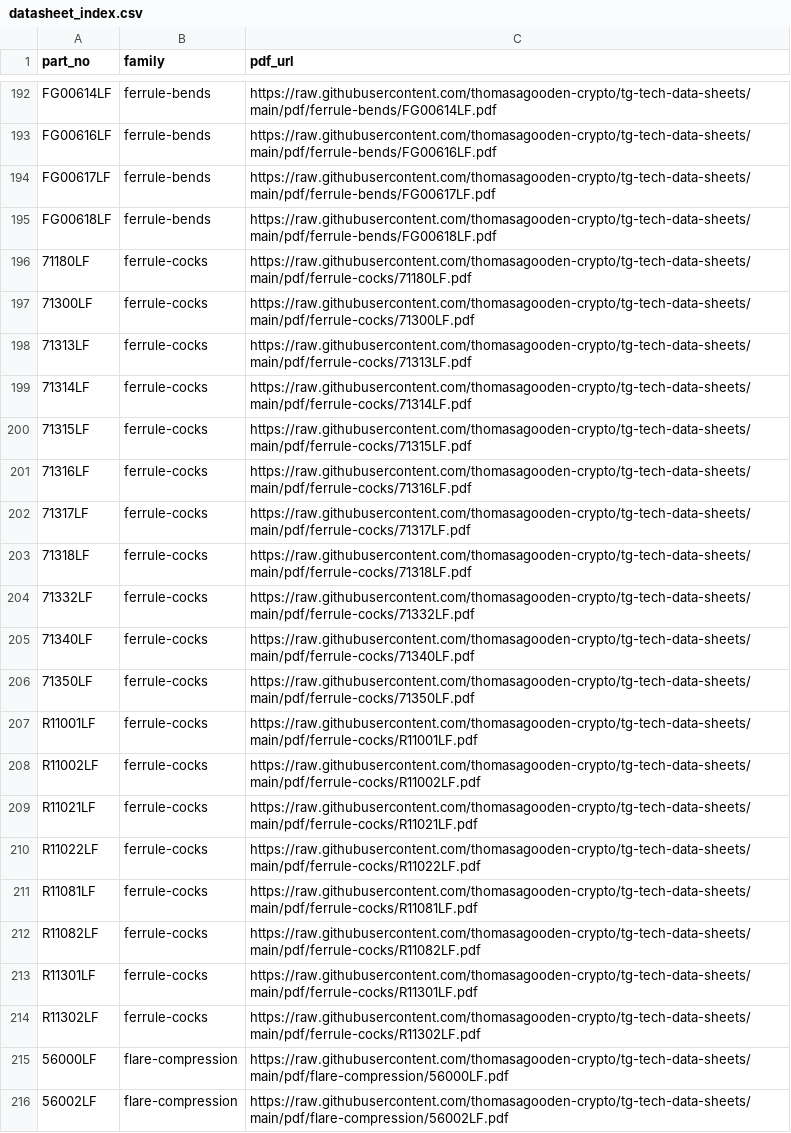
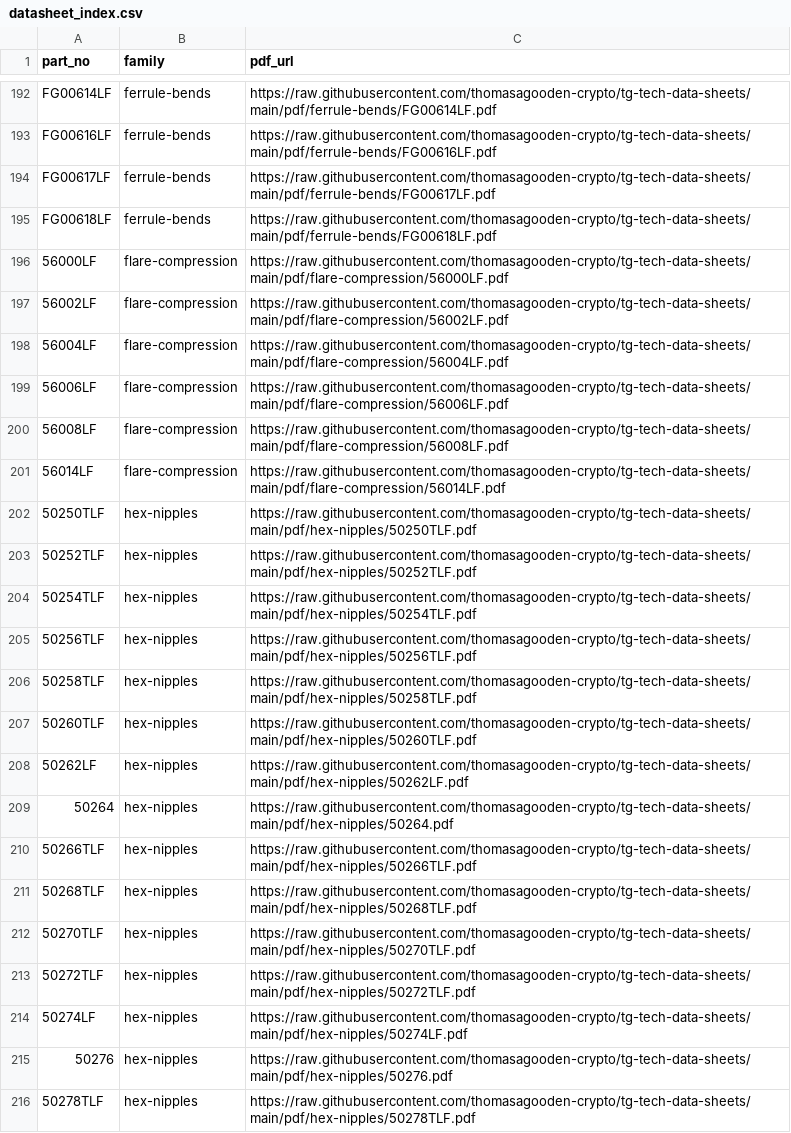
Before and after one commit to thomasagooden-crypto/tg-tech-data-sheets, a CSV file: datasheet_index.csv, drawn as a sheet; only a part is shown, gaps mark what is left out; the shorter side is filled out with more unchanged rows; the diff covers the shown part only.

```diff
--- a/datasheet_index.csv
+++ b/datasheet_index.csv
@@ -195,21 +195,2 @@ FG00617LF,ferrule-bends,https://raw.githubusercontent.com/thomasagooden-crypto/t
 FG00618LF,ferrule-bends,https://raw.githubusercontent.com/thomasagooden-crypto/tg-tech-data-sheets/main/pdf/ferrule-bends/FG00618LF.pdf
-71180LF,ferrule-cocks,https://raw.githubusercontent.com/thomasagooden-crypto/tg-tech-data-sheets/main/pdf/ferrule-cocks/71180LF.pdf
-71300LF,ferrule-cocks,https://raw.githubusercontent.com/thomasagooden-crypto/tg-tech-data-sheets/main/pdf/ferrule-cocks/71300LF.pdf
-71313LF,ferrule-cocks,https://raw.githubusercontent.com/thomasagooden-crypto/tg-tech-data-sheets/main/pdf/ferrule-cocks/71313LF.pdf
-71314LF,ferrule-cocks,https://raw.githubusercontent.com/thomasagooden-crypto/tg-tech-data-sheets/main/pdf/ferrule-cocks/71314LF.pdf
-71315LF,ferrule-cocks,https://raw.githubusercontent.com/thomasagooden-crypto/tg-tech-data-sheets/main/pdf/ferrule-cocks/71315LF.pdf
-71316LF,ferrule-cocks,https://raw.githubusercontent.com/thomasagooden-crypto/tg-tech-data-sheets/main/pdf/ferrule-cocks/71316LF.pdf
-71317LF,ferrule-cocks,https://raw.githubusercontent.com/thomasagooden-crypto/tg-tech-data-sheets/main/pdf/ferrule-cocks/71317LF.pdf
-71318LF,ferrule-cocks,https://raw.githubusercontent.com/thomasagooden-crypto/tg-tech-data-sheets/main/pdf/ferrule-cocks/71318LF.pdf
-71332LF,ferrule-cocks,https://raw.githubusercontent.com/thomasagooden-crypto/tg-tech-data-sheets/main/pdf/ferrule-cocks/71332LF.pdf
-71340LF,ferrule-cocks,https://raw.githubusercontent.com/thomasagooden-crypto/tg-tech-data-sheets/main/pdf/ferrule-cocks/71340LF.pdf
-71350LF,ferrule-cocks,https://raw.githubusercontent.com/thomasagooden-crypto/tg-tech-data-sheets/main/pdf/ferrule-cocks/71350LF.pdf
-R11001LF,ferrule-cocks,https://raw.githubusercontent.com/thomasagooden-crypto/tg-tech-data-sheets/main/pdf/ferrule-cocks/R11001LF.pdf
-R11002LF,ferrule-cocks,https://raw.githubusercontent.com/thomasagooden-crypto/tg-tech-data-sheets/main/pdf/ferrule-cocks/R11002LF.pdf
-R11021LF,ferrule-cocks,https://raw.githubusercontent.com/thomasagooden-crypto/tg-tech-data-sheets/main/pdf/ferrule-cocks/R11021LF.pdf
-R11022LF,ferrule-cocks,https://raw.githubusercontent.com/thomasagooden-crypto/tg-tech-data-sheets/main/pdf/ferrule-cocks/R11022LF.pdf
-R11081LF,ferrule-cocks,https://raw.githubusercontent.com/thomasagooden-crypto/tg-tech-data-sheets/main/pdf/ferrule-cocks/R11081LF.pdf
-R11082LF,ferrule-cocks,https://raw.githubusercontent.com/thomasagooden-crypto/tg-tech-data-sheets/main/pdf/ferrule-cocks/R11082LF.pdf
-R11301LF,ferrule-cocks,https://raw.githubusercontent.com/thomasagooden-crypto/tg-tech-data-sheets/main/pdf/ferrule-cocks/R11301LF.pdf
-R11302LF,ferrule-cocks,https://raw.githubusercontent.com/thomasagooden-crypto/tg-tech-data-sheets/main/pdf/ferrule-cocks/R11302LF.pdf
 56000LF,flare-compression,https://raw.githubusercontent.com/thomasagooden-crypto/tg-tech-data-sheets/main/pdf/flare-compression/56000LF.pdf
```
Also changed, not shown: 9 removed rows elsewhere in this file, 56 other files.
